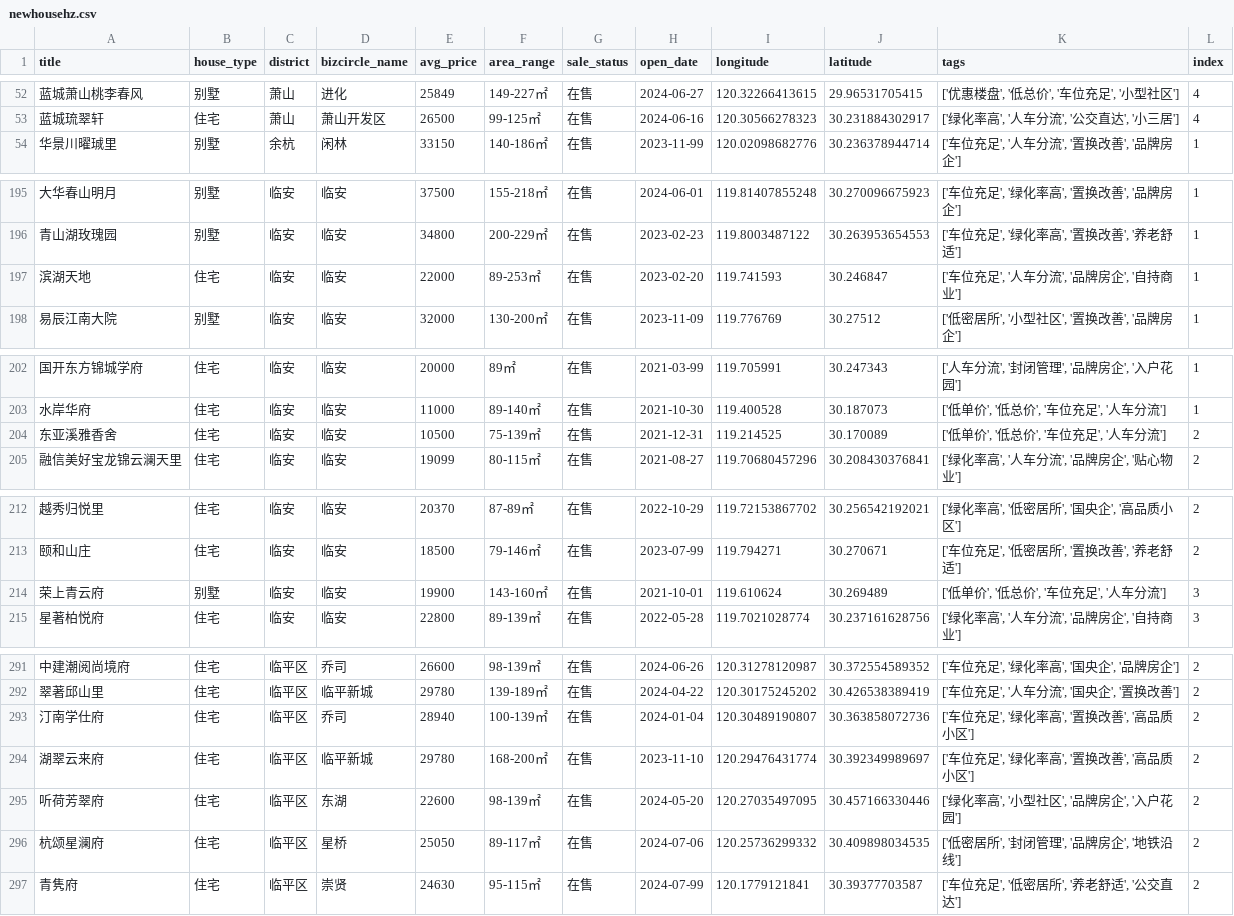
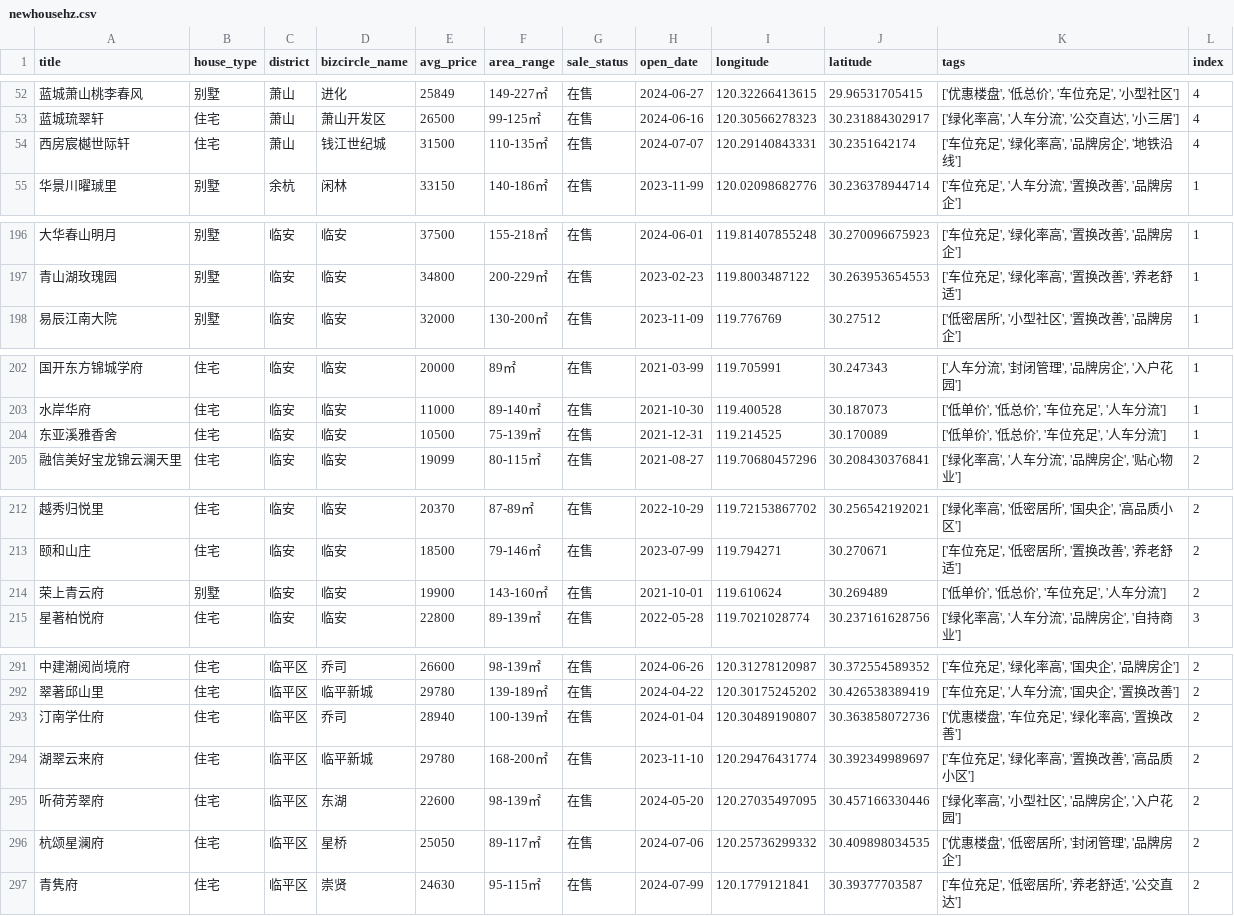
Before and after one commit to joeyrensh/pub_finance, a CSV file: pub_finance/finance/houseinfo/newhousehz.csv, drawn as a sheet; only a part is shown, gaps mark what is left out; the diff covers the shown part only.

```diff
--- a/pub_finance/finance/houseinfo/newhousehz.csv
+++ b/pub_finance/finance/houseinfo/newhousehz.csv
@@ -53,2 +53,3 @@ title,house_type,district,bizcircle_name,avg_price,area_range,sale_status,open_d
 蓝城琉翠轩,住宅,萧山,萧山开发区,26500,99-125㎡,在售,2024-06-16,120.30566278323,30.231884302917,"['绿化率高', '人车分流', '公交直达', '小三居']",4
+西房宸樾世际轩,住宅,萧山,钱江世纪城,31500,110-135㎡,在售,2024-07-07,120.29140843331,30.2351642174,"['车位充足', '绿化率高', '品牌房企', '地铁沿线']",4
 华景川曜珹里,别墅,余杭,闲林,33150,140-186㎡,在售,2023-11-99,120.02098682776,30.236378944714,"['车位充足', '人车分流', '置换改善', '品牌房企']",1
@@ -196,3 +197,2 @@ title,house_type,district,bizcircle_name,avg_price,area_range,sale_status,open_d
 青山湖玫瑰园,别墅,临安,临安,34800,200-229㎡,在售,2023-02-23,119.8003487122,30.263953654553,"['车位充足', '绿化率高', '置换改善', '养老舒适']",1
-滨湖天地,住宅,临安,临安,22000,89-253㎡,在售,2023-02-20,119.741593,30.246847,"['车位充足', '人车分流', '品牌房企', '自持商业']",1
 易辰江南大院,别墅,临安,临安,32000,130-200㎡,在售,2023-11-09,119.776769,30.27512,"['低密居所', '小型社区', '置换改善', '品牌房企']",1
@@ -203,3 +203,3 @@ title,house_type,district,bizcircle_name,avg_price,area_range,sale_status,open_d
 水岸华府,住宅,临安,临安,11000,89-140㎡,在售,2021-10-30,119.400528,30.187073,"['低单价', '低总价', '车位充足', '人车分流']",1
-东亚溪雅香舍,住宅,临安,临安,10500,75-139㎡,在售,2021-12-31,119.214525,30.170089,"['低单价', '低总价', '车位充足', '人车分流']",2
+东亚溪雅香舍,住宅,临安,临安,10500,75-139㎡,在售,2021-12-31,119.214525,30.170089,"['低单价', '低总价', '车位充足', '人车分流']",1
 融信美好宝龙锦云澜天里,住宅,临安,临安,19099,80-115㎡,在售,2021-08-27,119.70680457296,30.208430376841,"['绿化率高', '人车分流', '品牌房企', '贴心物业']",2
@@ -213,3 +213,3 @@ title,house_type,district,bizcircle_name,avg_price,area_range,sale_status,open_d
 颐和山庄,住宅,临安,临安,18500,79-146㎡,在售,2023-07-99,119.794271,30.270671,"['车位充足', '低密居所', '置换改善', '养老舒适']",2
-荣上青云府,别墅,临安,临安,19900,143-160㎡,在售,2021-10-01,119.610624,30.269489,"['低单价', '低总价', '车位充足', '人车分流']",3
+荣上青云府,别墅,临安,临安,19900,143-160㎡,在售,2021-10-01,119.610624,30.269489,"['低单价', '低总价', '车位充足', '人车分流']",2
 星著柏悦府,住宅,临安,临安,22800,89-139㎡,在售,2022-05-28,119.7021028774,30.237161628756,"['绿化率高', '人车分流', '品牌房企', '自持商业']",3
@@ -292,6 +292,6 @@ title,house_type,district,bizcircle_name,avg_price,area_range,sale_status,open_d
 翠著邱山里,住宅,临平区,临平新城,29780,139-189㎡,在售,2024-04-22,120.30175245202,30.426538389419,"['车位充足', '人车分流', '国央企', '置换改善']",2
-汀南学仕府,住宅,临平区,乔司,28940,100-139㎡,在售,2024-01-04,120.30489190807,30.363858072736,"['车位充足', '绿化率高', '置换改善', '高品质小区']",2
+汀南学仕府,住宅,临平区,乔司,28940,100-139㎡,在售,2024-01-04,120.30489190807,30.363858072736,"['优惠楼盘', '车位充足', '绿化率高', '置换改善']",2
 湖翠云来府,住宅,临平区,临平新城,29780,168-200㎡,在售,2023-11-10,120.29476431774,30.392349989697,"['车位充足', '绿化率高', '置换改善', '高品质小区']",2
 听荷芳翠府,住宅,临平区,东湖,22600,98-139㎡,在售,2024-05-20,120.27035497095,30.457166330446,"['绿化率高', '小型社区', '品牌房企', '入户花园']",2
-杭颂星澜府,住宅,临平区,星桥,25050,89-117㎡,在售,2024-07-06,120.25736299332,30.409898034535,"['低密居所', '封闭管理', '品牌房企', '地铁沿线']",2
+杭颂星澜府,住宅,临平区,星桥,25050,89-117㎡,在售,2024-07-06,120.25736299332,30.409898034535,"['优惠楼盘', '低密居所', '封闭管理', '品牌房企']",2
 青隽府,住宅,临平区,崇贤,24630,95-115㎡,在售,2024-07-99,120.1779121841,30.39377703587,"['车位充足', '低密居所', '养老舒适', '公交直达']",2
```
Also changed, not shown: 3 edited cells elsewhere in this file, pub_finance/finance/houseinfo/newhouse.csv, 24 other files.
